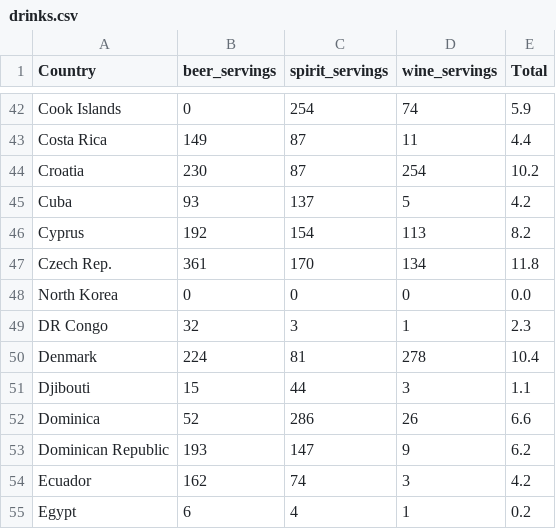
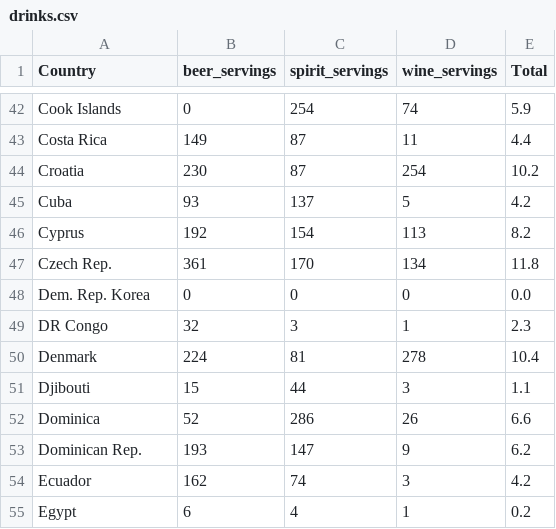
Before and after one commit to Adeline-Chew/FIT3179-Data-Visualisation, a CSV file: data/drinks.csv, drawn as a sheet; only a part is shown, gaps mark what is left out.

```diff
--- a/data/drinks.csv
+++ b/data/drinks.csv
@@ -47,3 +47,3 @@ Cyprus,192,154,113,8.2
 Czech Rep.,361,170,134,11.8
-North Korea,0,0,0,0.0
+Dem. Rep. Korea,0,0,0,0.0
 DR Congo,32,3,1,2.3
@@ -52,3 +52,3 @@ Djibouti,15,44,3,1.1
 Dominica,52,286,26,6.6
-Dominican Republic,193,147,9,6.2
+Dominican Rep.,193,147,9,6.2
 Ecuador,162,74,3,4.2
```
Also changed, not shown: 2 other files.
